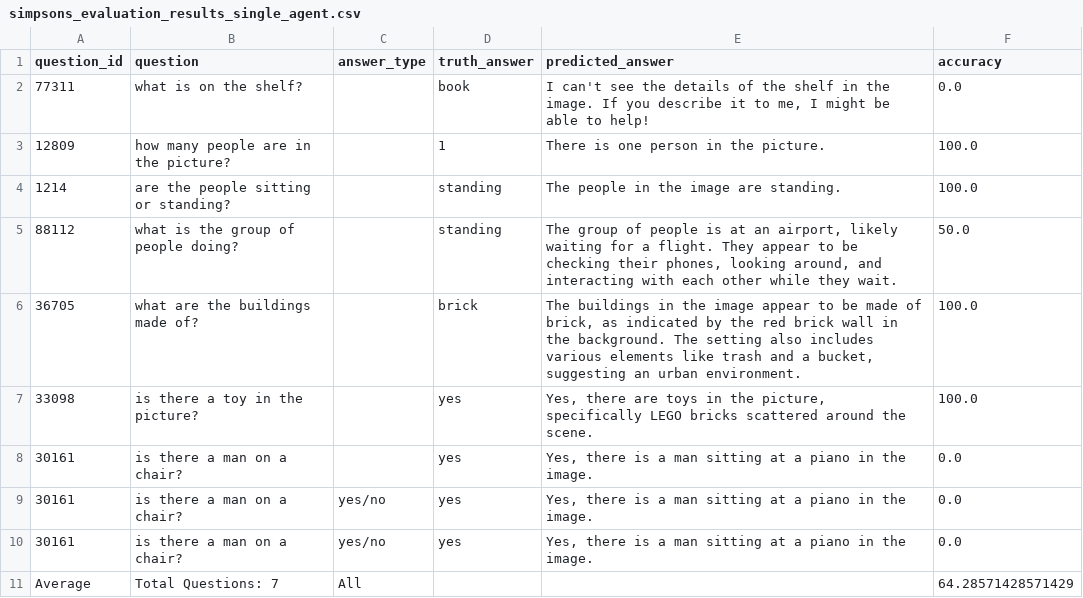
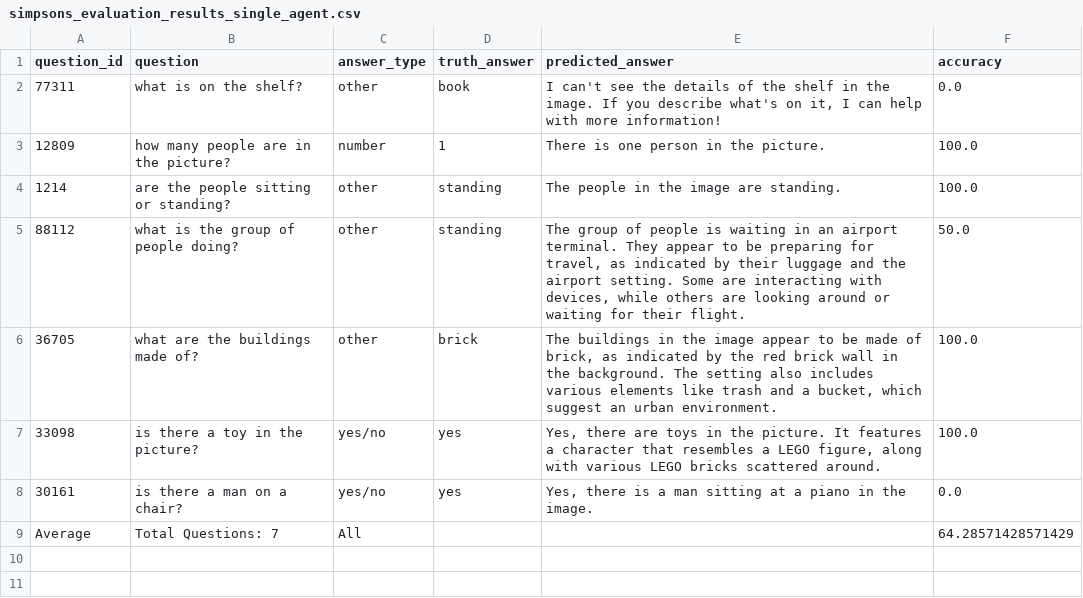
Before and after one commit to tongwu17/Multi_Agent_Cartoon, a CSV file: results/simpsons_evaluation_results_single_agent.csv, drawn as a sheet.

```diff
--- a/results/simpsons_evaluation_results_single_agent.csv
+++ b/results/simpsons_evaluation_results_single_agent.csv
@@ -1,10 +1,8 @@
 question_id,question,answer_type,truth_answer,predicted_answer,accuracy
-77311,what is on the shelf?,,book,"I can't see the details of the shelf in the image. If you describe it to me, I might be able to help!",0.0
-12809,how many people are in the picture?,,1,There is one person in the picture.,100.0
-1214,are the people sitting or standing?,,standing,The people in the image are standing.,100.0
-88112,what is the group of people doing?,,standing,"The group of people is at an airport, likely waiting for a flight. They appear to be checking their phones, looking around, and interacting with each other while they wait.",50.0
-36705,what are the buildings made of?,,brick,"The buildings in the image appear to be made of brick, as indicated by the red brick wall in the background. The setting also includes various elements like trash and a bucket, suggesting an urban environment.",100.0
-33098,is there a toy in the picture?,,yes,"Yes, there are toys in the picture, specifically LEGO bricks scattered around the scene.",100.0
-30161,is there a man on a chair?,,yes,"Yes, there is a man sitting at a piano in the image.",0.0
-30161,is there a man on a chair?,yes/no,yes,"Yes, there is a man sitting at a piano in the image.",0.0
+77311,what is on the shelf?,other,book,"I can't see the details of the shelf in the image. If you describe what's on it, I can help with more information!",0.0
+12809,how many people are in the picture?,number,1,There is one person in the picture.,100.0
+1214,are the people sitting or standing?,other,standing,The people in the image are standing.,100.0
+88112,what is the group of people doing?,other,standing,"The group of people is waiting in an airport terminal. They appear to be preparing for travel, as indicated by their luggage and the airport setting. Some are interacting with devices, while others are looking around or waiting for their flight.",50.0
+36705,what are the buildings made of?,other,brick,"The buildings in the image appear to be made of brick, as indicated by the red brick wall in the background. The setting also includes various elements like trash and a bucket, which suggest an urban environment.",100.0
+33098,is there a toy in the picture?,yes/no,yes,"Yes, there are toys in the picture. It features a character that resembles a LEGO figure, along with various LEGO bricks scattered around.",100.0
 30161,is there a man on a chair?,yes/no,yes,"Yes, there is a man sitting at a piano in the image.",0.0
```
Also changed, not shown: results/pororo_evaluation_results_multi_agent.csv, results/pororo_evaluation_results_single_agent.csv, 4 other files.
